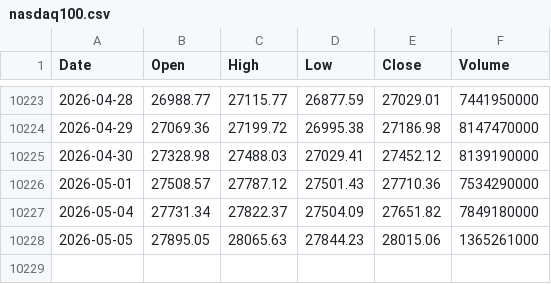
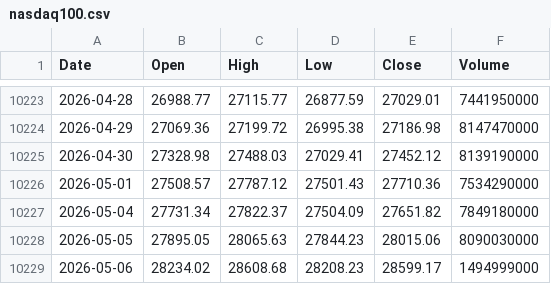
Before and after one commit to coattail/DCA-Lab, a CSV file: web/data/nasdaq100.csv, drawn as a sheet; only a part is shown, gaps mark what is left out.

```diff
--- a/web/data/nasdaq100.csv
+++ b/web/data/nasdaq100.csv
@@ -10227,2 +10227,3 @@ Date,Open,High,Low,Close,Volume
 2026-05-04,27731.34,27822.37,27504.09,27651.82,7849180000
-2026-05-05,27895.05,28065.63,27844.23,28015.06,1365261000
+2026-05-05,27895.05,28065.63,27844.23,28015.06,8090030000
+2026-05-06,28234.02,28608.68,28208.23,28599.17,1494999000
```
Also changed, not shown: web/data/nasdaq100-total-return.csv, web/data/sp500-total-return.csv, 2 other files.
